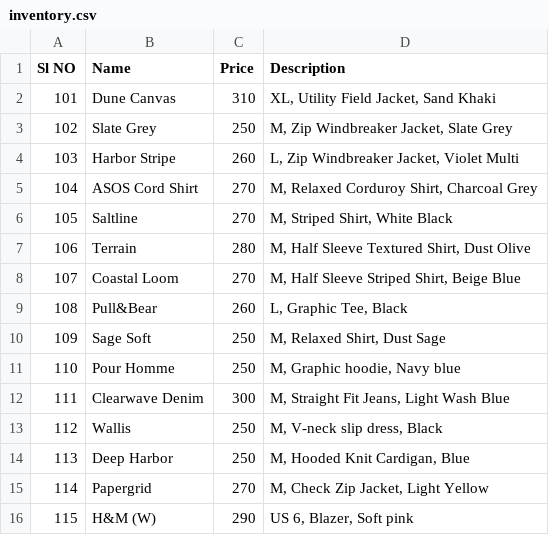
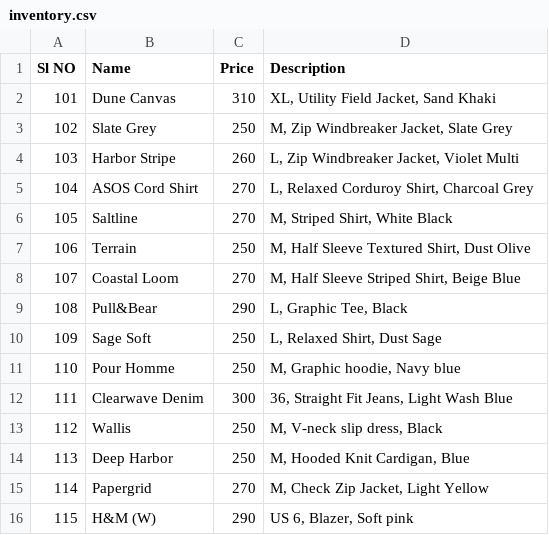
Before and after one commit to opsdibs/V2, a CSV file: src/inventory.csv, drawn as a sheet.

Commit message:
INVENTORY UPDATED

```diff
--- a/src/inventory.csv
+++ b/src/inventory.csv
@@ -4,10 +4,10 @@ Sl NO,Name,Price,Description
 103,Harbor Stripe,260,"L, Zip Windbreaker Jacket, Violet Multi"
-104,ASOS Cord Shirt,270,"M, Relaxed Corduroy Shirt, Charcoal Grey"
+104,ASOS Cord Shirt,270,"L, Relaxed Corduroy Shirt, Charcoal Grey"
 105,Saltline,270,"M, Striped Shirt, White Black"
-106,Terrain,280,"M, Half Sleeve Textured Shirt, Dust Olive"
+106,Terrain,250,"M, Half Sleeve Textured Shirt, Dust Olive"
 107,Coastal Loom,270,"M, Half Sleeve Striped Shirt, Beige Blue"
-108,Pull&Bear,260,"L, Graphic Tee, Black"
-109,Sage Soft ,250,"M, Relaxed Shirt, Dust Sage"
+108,Pull&Bear,290,"L, Graphic Tee, Black"
+109,Sage Soft ,250,"L, Relaxed Shirt, Dust Sage"
 110,Pour Homme ,250,"M, Graphic hoodie, Navy blue"
-111,Clearwave Denim,300,"M, Straight Fit Jeans, Light Wash Blue"
+111,Clearwave Denim,300,"36, Straight Fit Jeans, Light Wash Blue"
 112,Wallis,250,"M, V-neck slip dress, Black"
```
